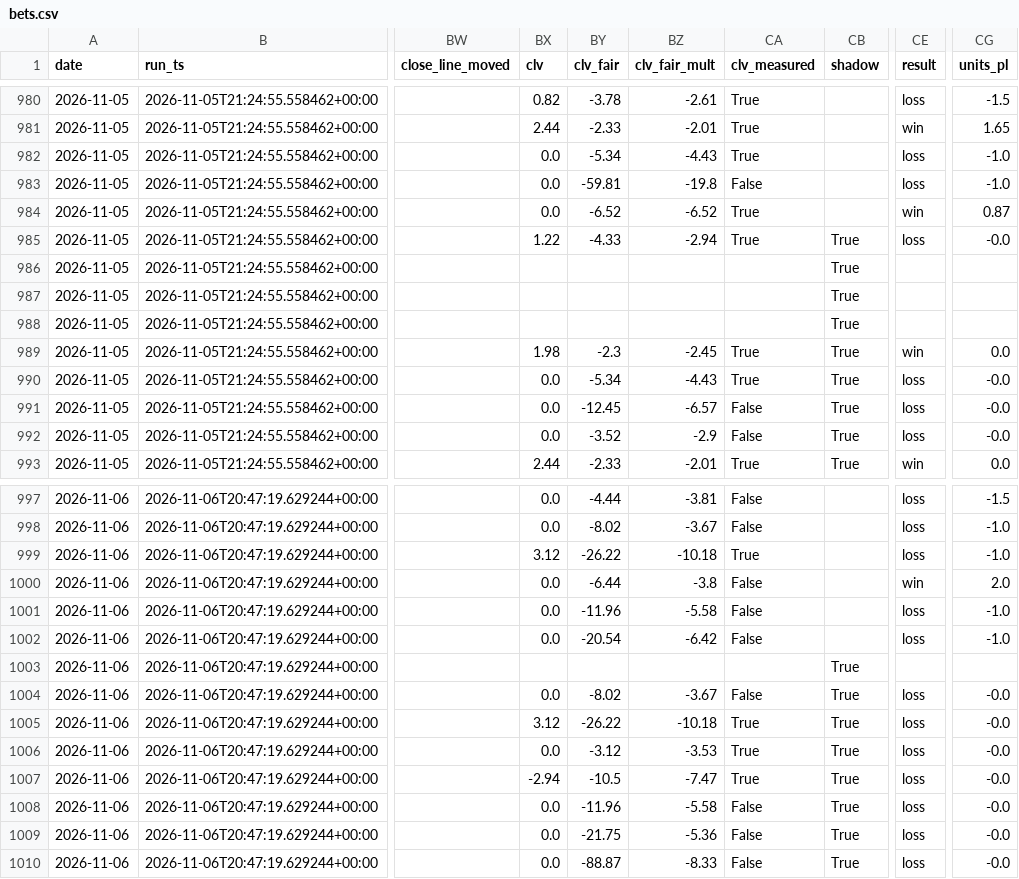
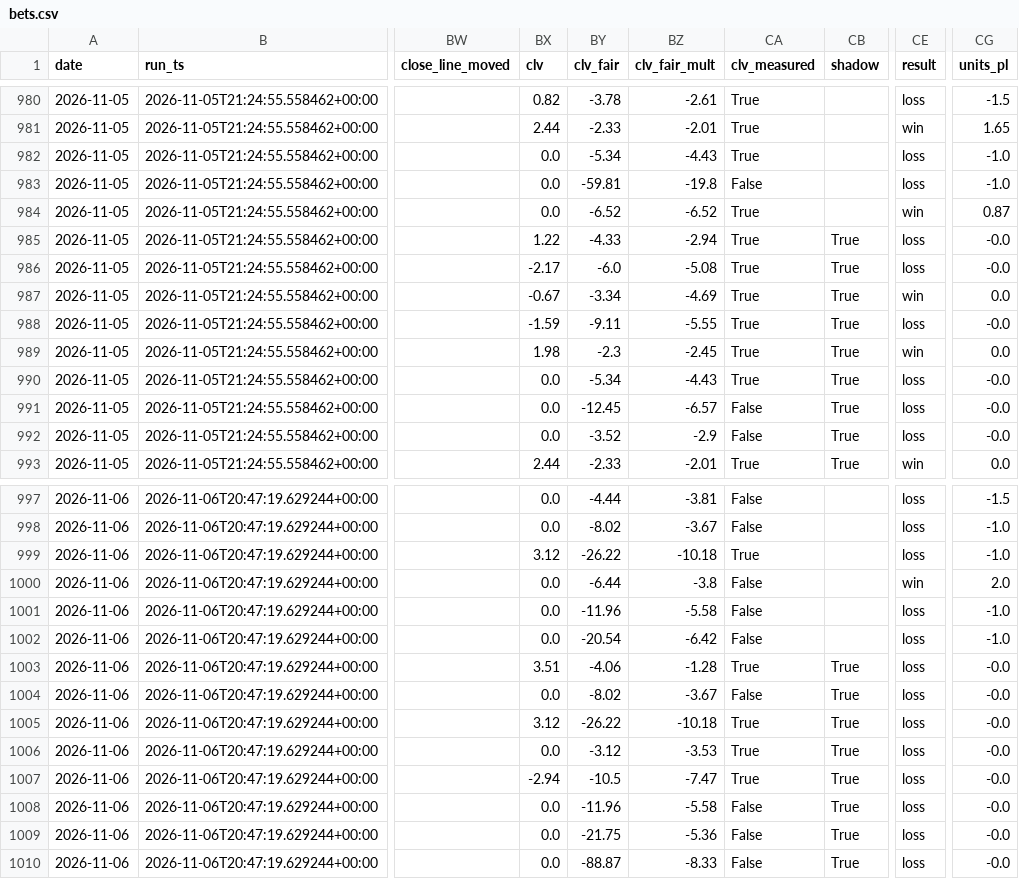
Before and after one commit to nfliegelman/ridgeseeker, a CSV file: docs/bets.csv, drawn as a sheet; only a part is shown, gaps mark what is left out; the diff covers the shown part only; the diff names each change by its address in the sheet, - before the commit and + after, or states it on an @@ line.

```diff
--- a/docs/bets.csv
+++ b/docs/bets.csv
-BX986 (clv): (empty)
+BX986 (clv): -2.17
-BY986 (clv_fair): (empty)
+BY986 (clv_fair): -6.0
-BZ986 (clv_fair_mult): (empty)
+BZ986 (clv_fair_mult): -5.08
-CA986:CA988 (clv_measured): (empty)
+CA986:CA988 (clv_measured): True
-CE986 (result): (empty)
+CE986 (result): loss
-CG986 (units_pl): (empty)
+CG986 (units_pl): -0.0
-BX987 (clv): (empty)
+BX987 (clv): -0.67
-BY987 (clv_fair): (empty)
+BY987 (clv_fair): -3.34
-BZ987 (clv_fair_mult): (empty)
+BZ987 (clv_fair_mult): -4.69
-CE987 (result): (empty)
+CE987 (result): win
-CG987 (units_pl): (empty)
+CG987 (units_pl): 0.0
-BX988 (clv): (empty)
+BX988 (clv): -1.59
-BY988 (clv_fair): (empty)
+BY988 (clv_fair): -9.11
-BZ988 (clv_fair_mult): (empty)
+BZ988 (clv_fair_mult): -5.55
-CE988 (result): (empty)
+CE988 (result): loss
-CG988 (units_pl): (empty)
+CG988 (units_pl): -0.0
-BX1003 (clv): (empty)
+BX1003 (clv): 3.51
-BY1003 (clv_fair): (empty)
+BY1003 (clv_fair): -4.06
-BZ1003 (clv_fair_mult): (empty)
+BZ1003 (clv_fair_mult): -1.28
-CA1003 (clv_measured): (empty)
+CA1003 (clv_measured): True
-CE1003 (result): (empty)
+CE1003 (result): loss
-CG1003 (units_pl): (empty)
+CG1003 (units_pl): -0.0
```
Also changed, not shown: 42 edited cells elsewhere in this file, docs/runlog.csv, 4 other files.
